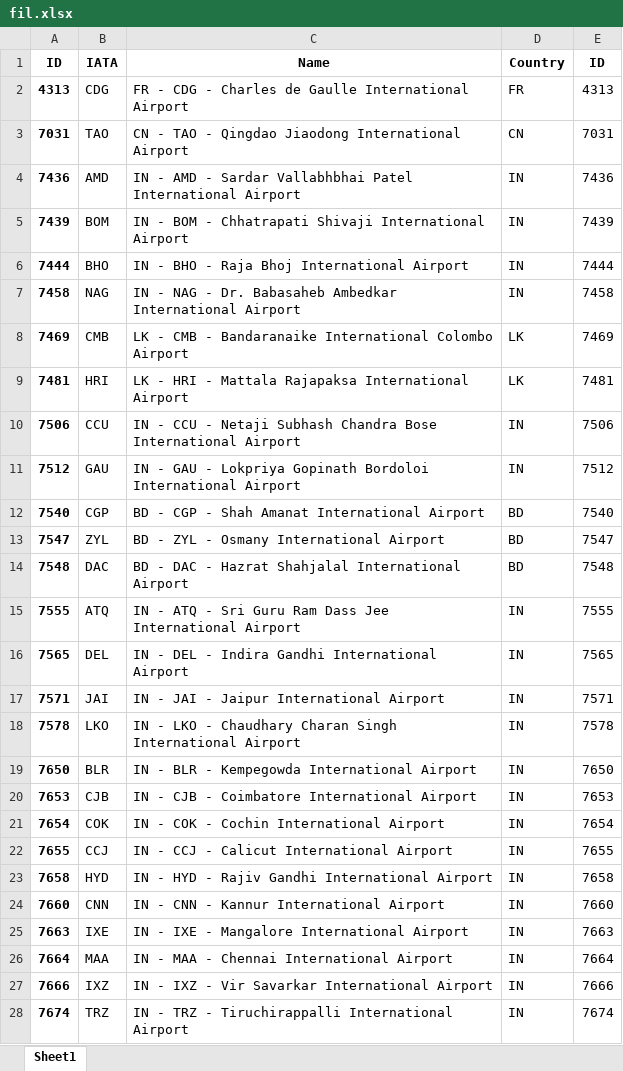
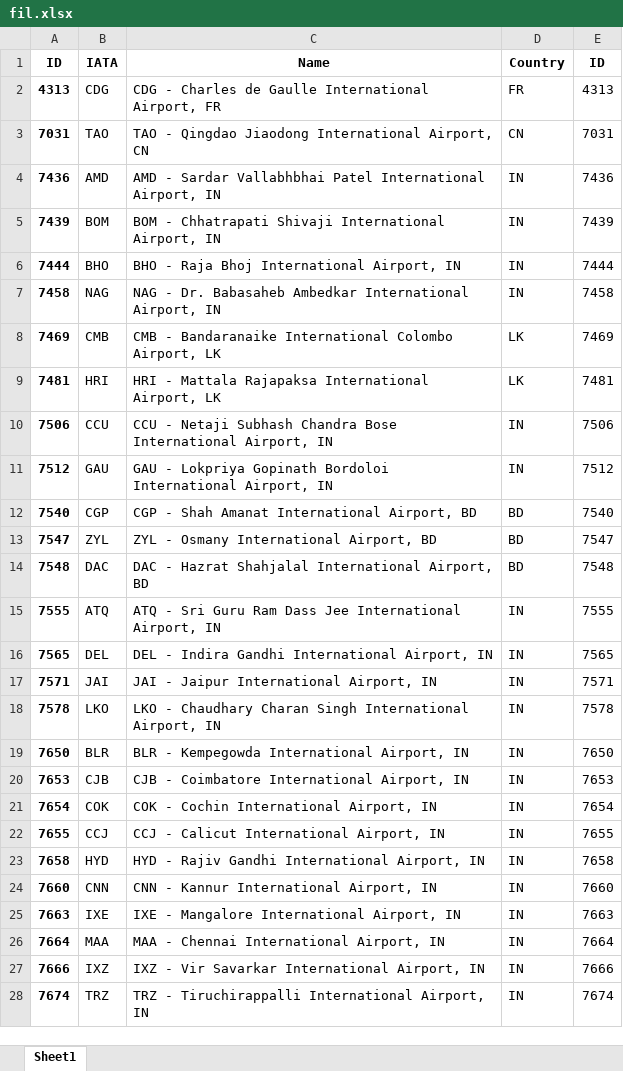
Before and after one commit to edenmui/edenmui.github.io, an Excel workbook: fil.xlsx, sheet Sheet1, drawn as a sheet; only a part is shown; values as stored, in another font and other column widths than the file's, no borders; the diff covers the shown part only; the diff names each change by its address in the sheet, - before the commit and + after, or states it on an @@ line.

```diff
--- a/fil.xlsx (sheet Sheet1)
+++ b/fil.xlsx (sheet Sheet1)
-C2 (Name): FR - CDG - Charles de Gaulle International Airport
+C2 (Name): CDG - Charles de Gaulle International Airport, FR
-C3 (Name): CN - TAO - Qingdao Jiaodong International Airport
+C3 (Name): TAO - Qingdao Jiaodong International Airport, CN
-C4 (Name): IN - AMD - Sardar Vallabhbhai Patel International Airport
+C4 (Name): AMD - Sardar Vallabhbhai Patel International Airport, IN
-C5 (Name): IN - BOM - Chhatrapati Shivaji International Airport
+C5 (Name): BOM - Chhatrapati Shivaji International Airport, IN
-C6 (Name): IN - BHO - Raja Bhoj International Airport
+C6 (Name): BHO - Raja Bhoj International Airport, IN
-C7 (Name): IN - NAG - Dr. Babasaheb Ambedkar International Airport
+C7 (Name): NAG - Dr. Babasaheb Ambedkar International Airport, IN
-C8 (Name): LK - CMB - Bandaranaike International Colombo Airport
+C8 (Name): CMB - Bandaranaike International Colombo Airport, LK
-C9 (Name): LK - HRI - Mattala Rajapaksa International Airport
+C9 (Name): HRI - Mattala Rajapaksa International Airport, LK
-C10 (Name): IN - CCU - Netaji Subhash Chandra Bose International Airport
+C10 (Name): CCU - Netaji Subhash Chandra Bose International Airport, IN
-C11 (Name): IN - GAU - Lokpriya Gopinath Bordoloi International Airport
+C11 (Name): GAU - Lokpriya Gopinath Bordoloi International Airport, IN
-C12 (Name): BD - CGP - Shah Amanat International Airport
+C12 (Name): CGP - Shah Amanat International Airport, BD
-C13 (Name): BD - ZYL - Osmany International Airport
+C13 (Name): ZYL - Osmany International Airport, BD
-C14 (Name): BD - DAC - Hazrat Shahjalal International Airport
+C14 (Name): DAC - Hazrat Shahjalal International Airport, BD
-C15 (Name): IN - ATQ - Sri Guru Ram Dass Jee International Airport
+C15 (Name): ATQ - Sri Guru Ram Dass Jee International Airport, IN
-C16 (Name): IN - DEL - Indira Gandhi International Airport
+C16 (Name): DEL - Indira Gandhi International Airport, IN
-C17 (Name): IN - JAI - Jaipur International Airport
+C17 (Name): JAI - Jaipur International Airport, IN
-C18 (Name): IN - LKO - Chaudhary Charan Singh International Airport
+C18 (Name): LKO - Chaudhary Charan Singh International Airport, IN
-C19 (Name): IN - BLR - Kempegowda International Airport
+C19 (Name): BLR - Kempegowda International Airport, IN
-C20 (Name): IN - CJB - Coimbatore International Airport
+C20 (Name): CJB - Coimbatore International Airport, IN
-C21 (Name): IN - COK - Cochin International Airport
+C21 (Name): COK - Cochin International Airport, IN
-C22 (Name): IN - CCJ - Calicut International Airport
+C22 (Name): CCJ - Calicut International Airport, IN
-C23 (Name): IN - HYD - Rajiv Gandhi International Airport
+C23 (Name): HYD - Rajiv Gandhi International Airport, IN
-C24 (Name): IN - CNN - Kannur International Airport
+C24 (Name): CNN - Kannur International Airport, IN
-C25 (Name): IN - IXE - Mangalore International Airport
+C25 (Name): IXE - Mangalore International Airport, IN
-C26 (Name): IN - MAA - Chennai International Airport
+C26 (Name): MAA - Chennai International Airport, IN
-C27 (Name): IN - IXZ - Vir Savarkar International Airport
+C27 (Name): IXZ - Vir Savarkar International Airport, IN
-C28 (Name): IN - TRZ - Tiruchirappalli International Airport
+C28 (Name): TRZ - Tiruchirappalli International Airport, IN
```
Also changed, not shown: 40 edited cells elsewhere in this sheet, 4 other files.
